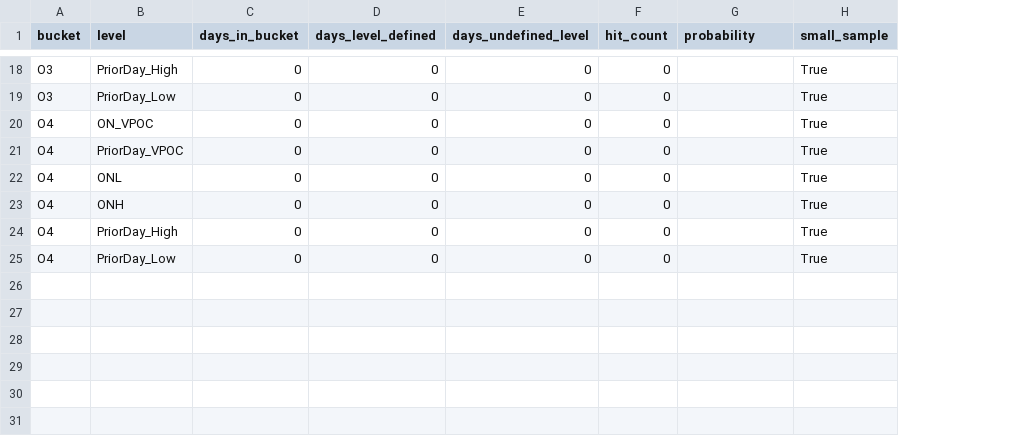
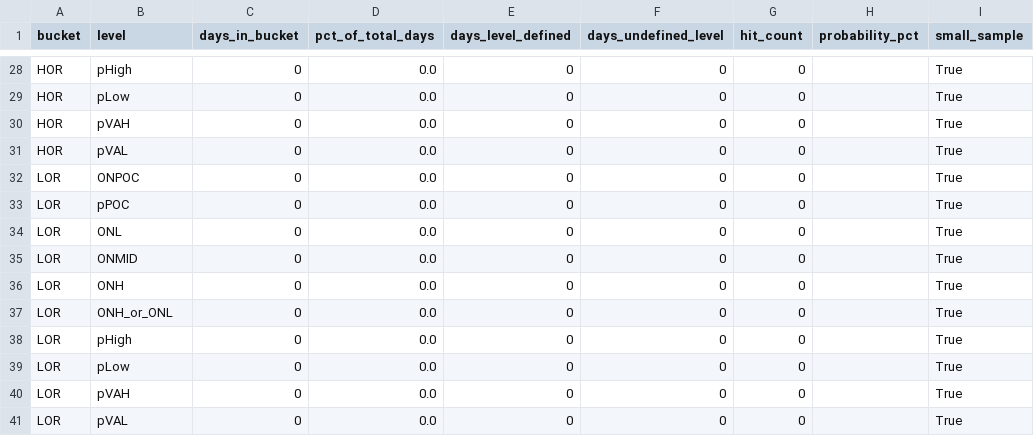
Before and after one commit to tony-ku/es_tick_analysis, a CSV file: test_out/conditional_probabilities.csv, drawn as a sheet; only a part is shown, gaps mark what is left out; addresses are those after the commit; the diff covers the shown part only; the diff names each change by its address in the sheet, - before the commit and + after, or states it on an @@ line.

```diff
--- a/test_out/conditional_probabilities.csv
+++ b/test_out/conditional_probabilities.csv
+column D (pct_of_total_days), rows 28-29: 0.0 | 0.0; rows 32-34: all 0.0; row 36: 0.0; rows 38-39: 0.0 | 0.0
-H1: probability
+H1: probability_pct
-A28:A29 (bucket): O3
+A28:A29 (bucket): HOR
-B28 (level): PriorDay_High
+B28 (level): pHigh
-B29 (level): PriorDay_Low
+B29 (level): pLow
+row 30: HOR | pVAH | 0 | 0.0 | 0 | 0 | 0 |  | True
+row 31: HOR | pVAL | 0 | 0.0 | 0 | 0 | 0 |  | True
-A32:A34 (bucket): O4
+A32:A34 (bucket): LOR
-B32 (level): ON_VPOC
+B32 (level): ONPOC
-B33 (level): PriorDay_VPOC
+B33 (level): pPOC
+row 35: LOR | ONMID | 0 | 0.0 | 0 | 0 | 0 |  | True
-A36 (bucket): O4
+A36 (bucket): LOR
+row 37: LOR | ONH_or_ONL | 0 | 0.0 | 0 | 0 | 0 |  | True
-A38:A39 (bucket): O4
+A38:A39 (bucket): LOR
-B38 (level): PriorDay_High
+B38 (level): pHigh
-B39 (level): PriorDay_Low
+B39 (level): pLow
+row 40: LOR | pVAH | 0 | 0.0 | 0 | 0 | 0 |  | True
+row 41: LOR | pVAL | 0 | 0.0 | 0 | 0 | 0 |  | True
```
Also changed, not shown: 10 added rows and 29 edited cells elsewhere in this file, output_sample/conditional_probabilities.csv, test_out/daily_metrics.csv, 16 other files.
